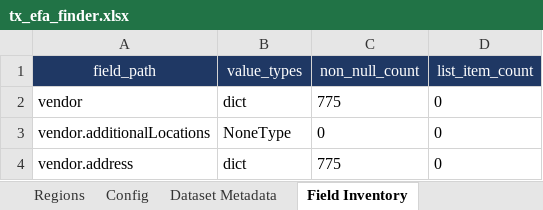
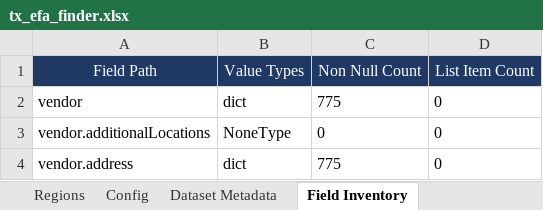
Before and after one commit to adpena/TEFAAnalysis, an Excel workbook: docs/tx_efa_finder.xlsx, sheet Field Inventory, drawn as a sheet; only a part is shown; values as stored, in another font and other column widths than the file's, no borders; table styles not drawn; removed rows and columns are numbered as before the commit, all else as after; the diff names each change by its address in the sheet, - before the commit and + after, or states it on an @@ line.

```diff
--- a/docs/tx_efa_finder.xlsx (sheet Field Inventory)
+++ b/docs/tx_efa_finder.xlsx (sheet Field Inventory)
-row 1: field_path | value_types | non_null_count | list_item_count
+row 1: Field Path | Value Types | Non Null Count | List Item Count
```
Also changed, not shown: sheet Vendors, sheet Regions, sheet Specialties, sheet Features, sheet Subjects, sheet Bonus Tags, 7 more sheets, output/tx_efa_finder/tx_efa_finder.xlsx, 3 other files.
